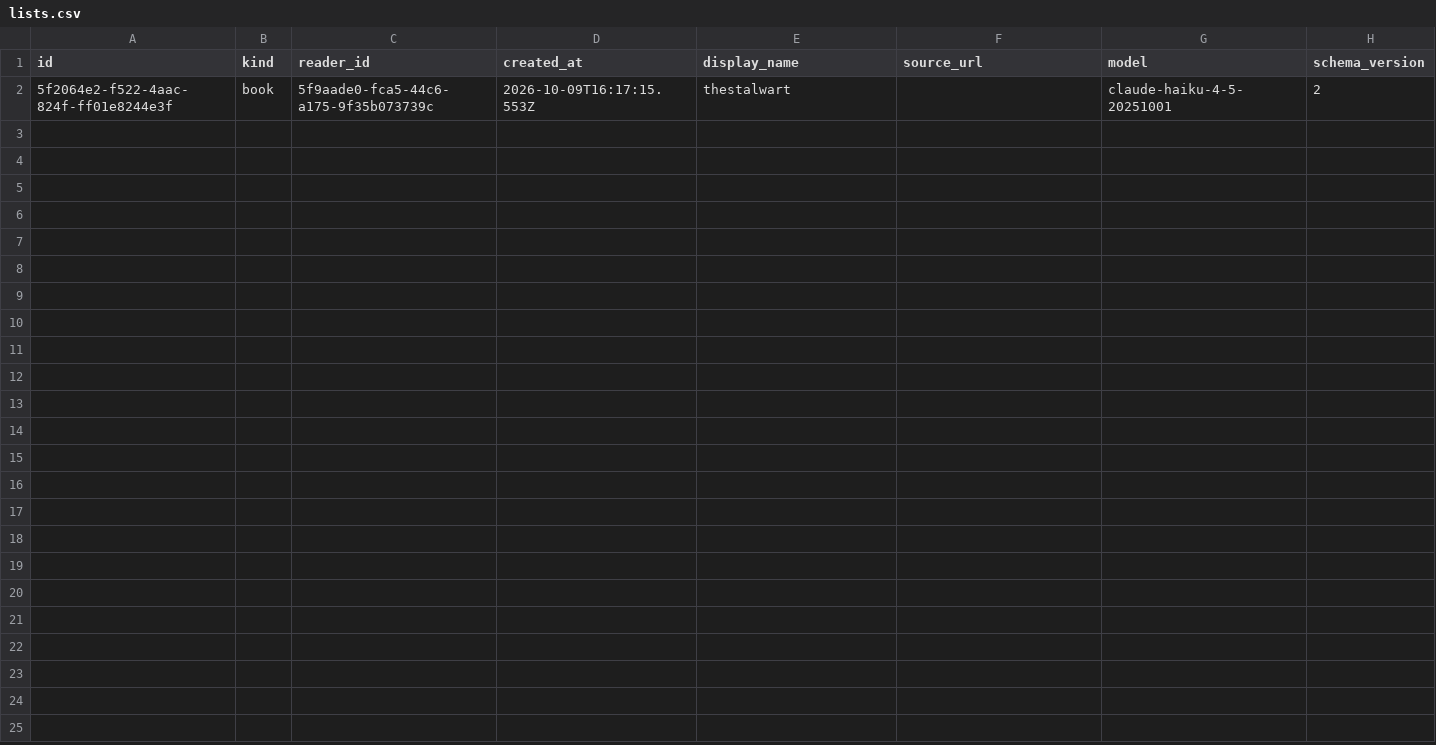
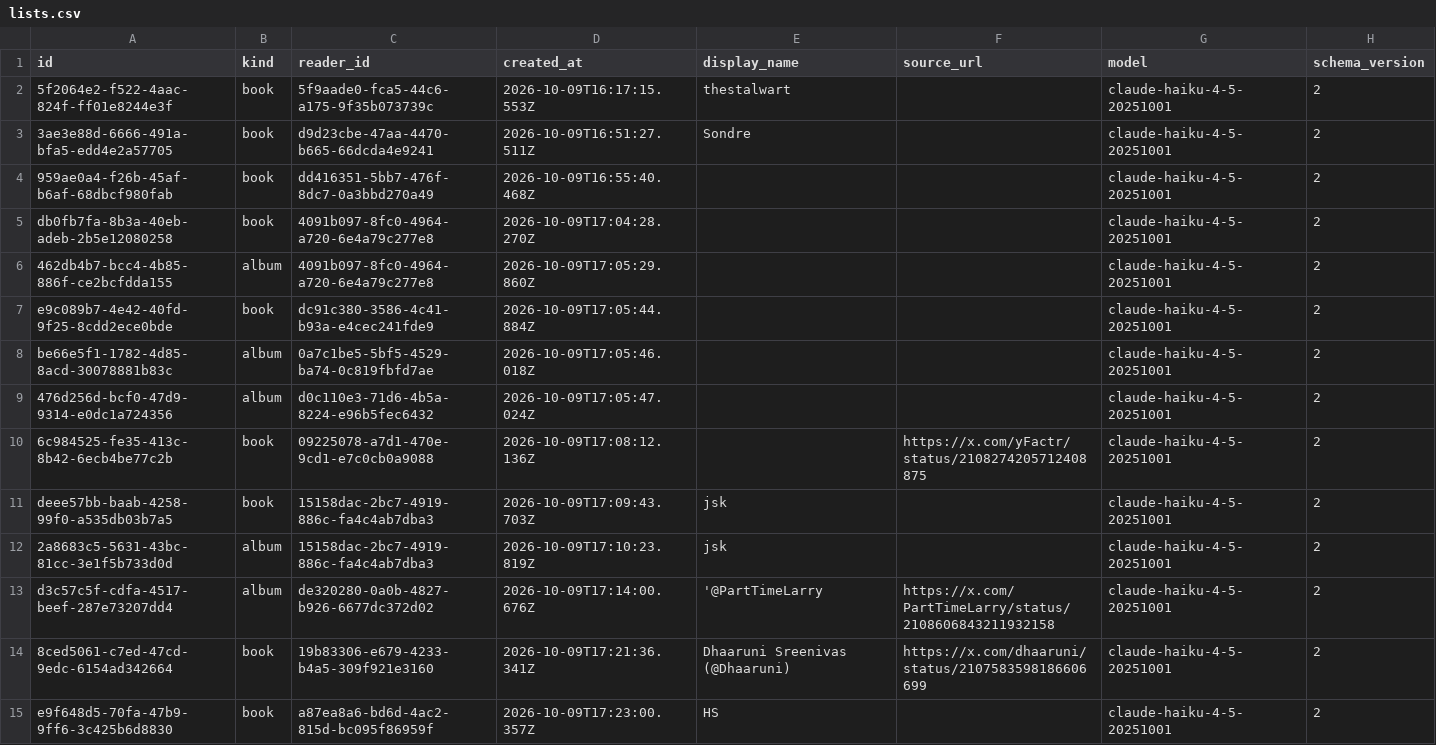
Before and after one commit to jnathan9/ninebooks, a CSV file: data/lists.csv, drawn as a sheet; only a part is shown; the diff covers the shown part only; the diff names each change by its address in the sheet, - before the commit and + after, or states it on an @@ line.

```diff
--- a/data/lists.csv
+++ b/data/lists.csv
+row 3: 3ae3e88d-6666-491a-bfa5-edd4e2a57705 | book | d9d23cbe-47aa-4470-b665-66dcda4e9241 | 2026-10-09T16:51:27.511Z | Sondre |  | claude-haiku-4-5-20251001 | 2
+row 4: 959ae0a4-f26b-45af-b6af-68dbcf980fab | book | dd416351-5bb7-476f-8dc7-0a3bbd270a49 | 2026-10-09T16:55:40.468Z |  |  | claude-haiku-4-5-20251001 | 2
+row 5: db0fb7fa-8b3a-40eb-adeb-2b5e12080258 | book | 4091b097-8fc0-4964-a720-6e4a79c277e8 | 2026-10-09T17:04:28.270Z |  |  | claude-haiku-4-5-20251001 | 2
+row 6: 462db4b7-bcc4-4b85-886f-ce2bcfdda155 | album | 4091b097-8fc0-4964-a720-6e4a79c277e8 | 2026-10-09T17:05:29.860Z |  |  | claude-haiku-4-5-20251001 | 2
+row 7: e9c089b7-4e42-40fd-9f25-8cdd2ece0bde | book | dc91c380-3586-4c41-b93a-e4cec241fde9 | 2026-10-09T17:05:44.884Z |  |  | claude-haiku-4-5-20251001 | 2
+row 8: be66e5f1-1782-4d85-8acd-30078881b83c | album | 0a7c1be5-5bf5-4529-ba74-0c819fbfd7ae | 2026-10-09T17:05:46.018Z |  |  | claude-haiku-4-5-20251001 | 2
+row 9: 476d256d-bcf0-47d9-9314-e0dc1a724356 | album | d0c110e3-71d6-4b5a-8224-e96b5fec6432 | 2026-10-09T17:05:47.024Z |  |  | claude-haiku-4-5-20251001 | 2
+row 10: 6c984525-fe35-413c-8b42-6ecb4be77c2b | book | 09225078-a7d1-470e-9cd1-e7c0cb0a9088 | 2026-10-09T17:08:12.136Z |  | https://x.com/yFactr/status/2108274205712408875 | claude-haiku-4-5-20251001 | 2
+row 11: deee57bb-baab-4258-99f0-a535db03b7a5 | book | 15158dac-2bc7-4919-886c-fa4c4ab7dba3 | 2026-10-09T17:09:43.703Z | jsk |  | claude-haiku-4-5-20251001 | 2
+row 12: 2a8683c5-5631-43bc-81cc-3e1f5b733d0d | album | 15158dac-2bc7-4919-886c-fa4c4ab7dba3 | 2026-10-09T17:10:23.819Z | jsk |  | claude-haiku-4-5-20251001 | 2
+row 13: d3c57c5f-cdfa-4517-beef-287e73207dd4 | album | de320280-0a0b-4827-b926-6677dc372d02 | 2026-10-09T17:14:00.676Z | '@PartTimeLarry | https://x.com/PartTimeLarry/status/2108606843211932158 | claude-haiku-4-5-20251001 | 2
+row 14: 8ced5061-c7ed-47cd-9edc-6154ad342664 | book | 19b83306-e679-4233-b4a5-309f921e3160 | 2026-10-09T17:21:36.341Z | Dhaaruni Sreenivas (@Dhaaruni) | https://x.com/dhaaruni/status/2107583598186606699 | claude-haiku-4-5-20251001 | 2
+row 15: e9f648d5-70fa-47b9-9ff6-3c425b6d8830 | book | a87ea8a6-bd6d-4ac2-815d-bc095f86959f | 2026-10-09T17:23:00.357Z | HS |  | claude-haiku-4-5-20251001 | 2
```
Also changed, not shown: 12 added rows elsewhere in this file, 10 other files.
